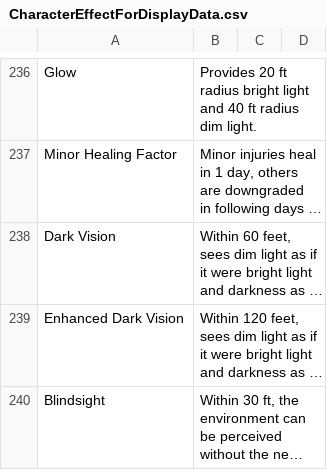
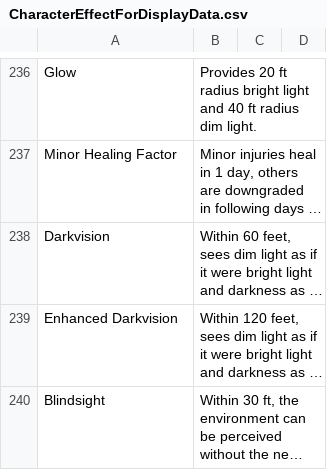
Before and after one commit to CogentRoleplayCommunity/FogentRoleplay, a CSV file: CharacterEffectForDisplayData.csv, drawn as a sheet; only a part is shown, gaps mark what is left out; long unchanged cells end in …; the diff names each change by its address in the sheet, - before the commit and + after, or states it on an @@ line.

Commit message:
Fixed Darkvision

```diff
--- a/CharacterEffectForDisplayData.csv
+++ b/CharacterEffectForDisplayData.csv
-A238: Dark Vision
+A238: Darkvision
-A239: Enhanced Dark Vision
+A239: Enhanced Darkvision
```
